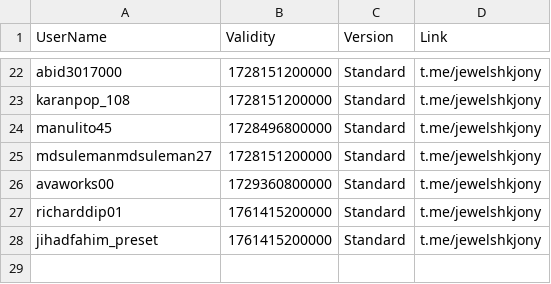
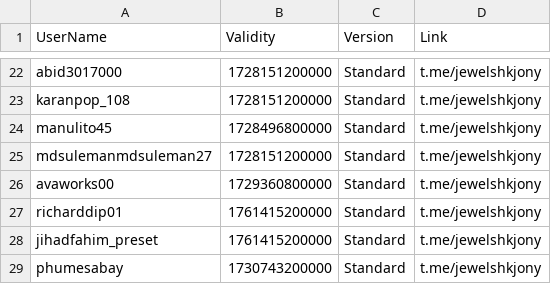
Before and after one commit to jewelshkjony/PublicFolder, a CSV file: AdmobAds.csv, drawn as a sheet; only a part is shown, gaps mark what is left out; the diff names each change by its address in the sheet, - before the commit and + after, or states it on an @@ line.

Commit message:
Update AdmobAds.csv

```diff
--- a/AdmobAds.csv
+++ b/AdmobAds.csv
+row 29: phumesabay | 1730743200000 | Standard | t.me/jewelshkjony
```
